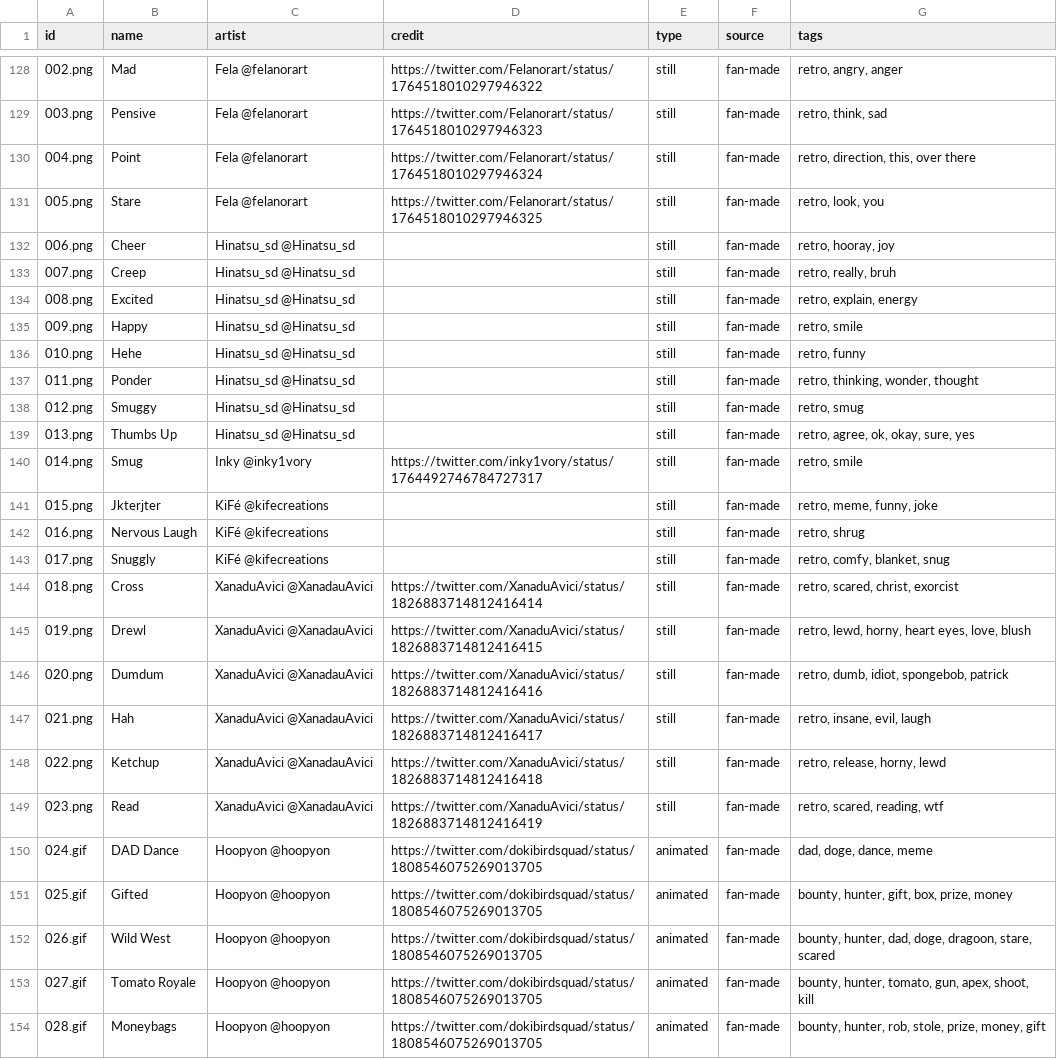
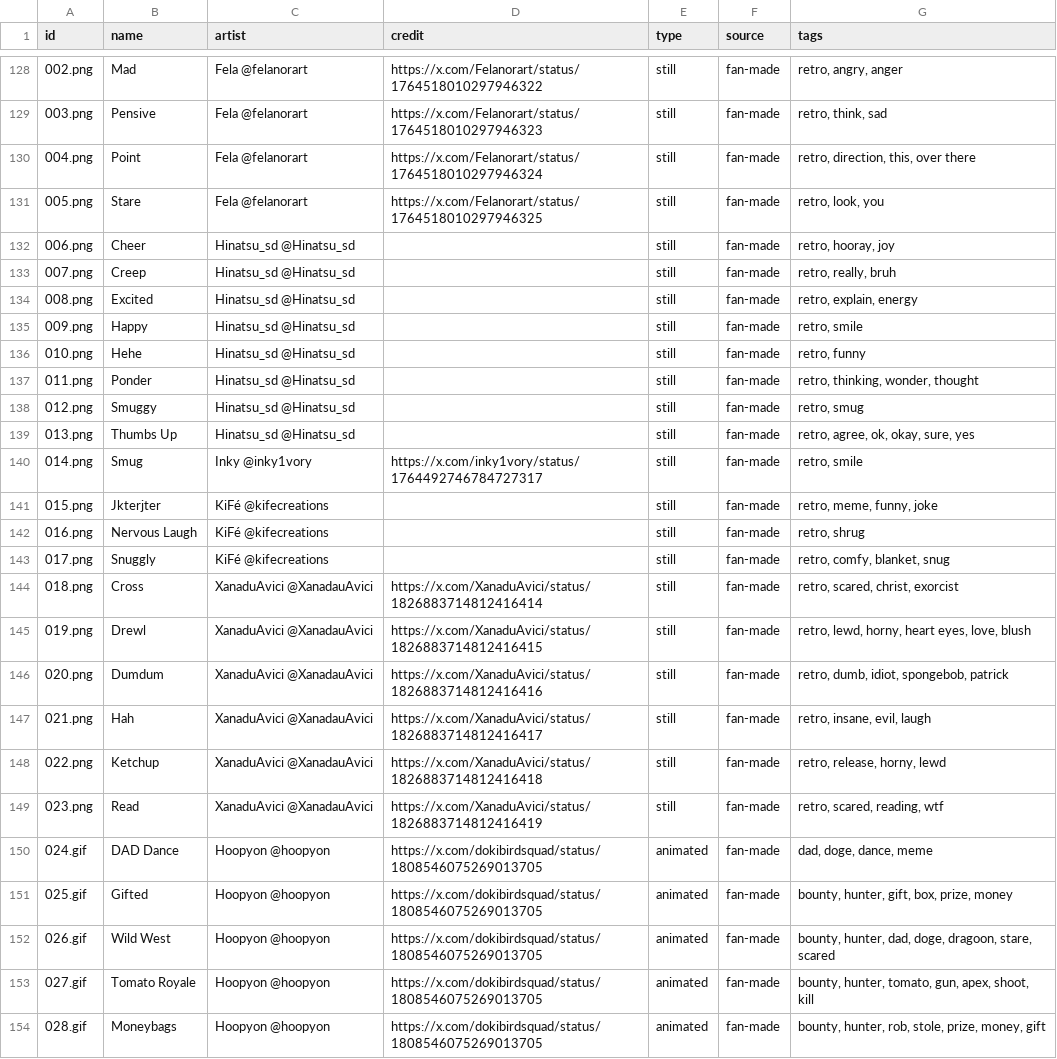
Before and after one commit to duckautomata/dokimotes, a TSV file: src/assets/emojis.tsv, drawn as a sheet; only a part is shown, gaps mark what is left out; the diff covers the shown part only.

```diff
--- a/src/assets/emojis.tsv
+++ b/src/assets/emojis.tsv
@@ -128,5 +128,5 @@ id	name	artist	credit	type	source	tags
-002.png	Mad	Fela @felanorart	https://twitter.com/Felanorart/status/1764518010297946322	still	fan-made	retro, angry, anger
-003.png	Pensive	Fela @felanorart	https://twitter.com/Felanorart/status/1764518010297946323	still	fan-made	retro, think, sad
-004.png	Point	Fela @felanorart	https://twitter.com/Felanorart/status/1764518010297946324	still	fan-made	retro, direction, this, over there
-005.png	Stare	Fela @felanorart	https://twitter.com/Felanorart/status/1764518010297946325	still	fan-made	retro, look, you
+002.png	Mad	Fela @felanorart	https://x.com/Felanorart/status/1764518010297946322	still	fan-made	retro, angry, anger
+003.png	Pensive	Fela @felanorart	https://x.com/Felanorart/status/1764518010297946323	still	fan-made	retro, think, sad
+004.png	Point	Fela @felanorart	https://x.com/Felanorart/status/1764518010297946324	still	fan-made	retro, direction, this, over there
+005.png	Stare	Fela @felanorart	https://x.com/Felanorart/status/1764518010297946325	still	fan-made	retro, look, you
 006.png	Cheer	Hinatsu_sd @Hinatsu_sd		still	fan-made	retro, hooray, joy
@@ -139,3 +139,3 @@ id	name	artist	credit	type	source	tags
 013.png	Thumbs  Up	Hinatsu_sd @Hinatsu_sd		still	fan-made	retro, agree, ok, okay, sure, yes
-014.png	Smug	Inky @inky1vory	https://twitter.com/inky1vory/status/1764492746784727317	still	fan-made	retro, smile
+014.png	Smug	Inky @inky1vory	https://x.com/inky1vory/status/1764492746784727317	still	fan-made	retro, smile
 015.png	Jkterjter	KiFé @kifecreations		still	fan-made	retro, meme, funny, joke
@@ -143,12 +143,12 @@ id	name	artist	credit	type	source	tags
 017.png	Snuggly	KiFé @kifecreations		still	fan-made	retro, comfy, blanket, snug
-018.png	Cross	XanaduAvici @XanadauAvici	https://twitter.com/XanaduAvici/status/1826883714812416414	still	fan-made	retro, scared, christ, exorcist
-019.png	Drewl	XanaduAvici @XanadauAvici	https://twitter.com/XanaduAvici/status/1826883714812416415	still	fan-made	retro, lewd, horny, heart eyes, love, blush
-020.png	Dumdum	XanaduAvici @XanadauAvici	https://twitter.com/XanaduAvici/status/1826883714812416416	still	fan-made	retro, dumb, idiot, spongebob, patrick
-021.png	Hah	XanaduAvici @XanadauAvici	https://twitter.com/XanaduAvici/status/1826883714812416417	still	fan-made	retro, insane, evil, laugh
-022.png	Ketchup	XanaduAvici @XanadauAvici	https://twitter.com/XanaduAvici/status/1826883714812416418	still	fan-made	retro, release, horny, lewd
-023.png	Read	XanaduAvici @XanadauAvici	https://twitter.com/XanaduAvici/status/1826883714812416419	still	fan-made	retro, scared, reading, wtf
-024.gif	DAD Dance	Hoopyon @hoopyon	https://twitter.com/dokibirdsquad/status/1808546075269013705	animated	fan-made	dad, doge, dance, meme
-025.gif	Gifted	Hoopyon @hoopyon	https://twitter.com/dokibirdsquad/status/1808546075269013705	animated	fan-made	bounty, hunter, gift, box, prize, money
-026.gif	Wild West	Hoopyon @hoopyon	https://twitter.com/dokibirdsquad/status/1808546075269013705	animated	fan-made	bounty, hunter, dad, doge, dragoon, stare, scared
-027.gif	Tomato Royale	Hoopyon @hoopyon	https://twitter.com/dokibirdsquad/status/1808546075269013705	animated	fan-made	bounty, hunter, tomato, gun, apex, shoot, kill
-028.gif	Moneybags	Hoopyon @hoopyon	https://twitter.com/dokibirdsquad/status/1808546075269013705	animated	fan-made	bounty, hunter, rob, stole, prize, money, gift
+018.png	Cross	XanaduAvici @XanadauAvici	https://x.com/XanaduAvici/status/1826883714812416414	still	fan-made	retro, scared, christ, exorcist
+019.png	Drewl	XanaduAvici @XanadauAvici	https://x.com/XanaduAvici/status/1826883714812416415	still	fan-made	retro, lewd, horny, heart eyes, love, blush
+020.png	Dumdum	XanaduAvici @XanadauAvici	https://x.com/XanaduAvici/status/1826883714812416416	still	fan-made	retro, dumb, idiot, spongebob, patrick
+021.png	Hah	XanaduAvici @XanadauAvici	https://x.com/XanaduAvici/status/1826883714812416417	still	fan-made	retro, insane, evil, laugh
+022.png	Ketchup	XanaduAvici @XanadauAvici	https://x.com/XanaduAvici/status/1826883714812416418	still	fan-made	retro, release, horny, lewd
+023.png	Read	XanaduAvici @XanadauAvici	https://x.com/XanaduAvici/status/1826883714812416419	still	fan-made	retro, scared, reading, wtf
+024.gif	DAD Dance	Hoopyon @hoopyon	https://x.com/dokibirdsquad/status/1808546075269013705	animated	fan-made	dad, doge, dance, meme
+025.gif	Gifted	Hoopyon @hoopyon	https://x.com/dokibirdsquad/status/1808546075269013705	animated	fan-made	bounty, hunter, gift, box, prize, money
+026.gif	Wild West	Hoopyon @hoopyon	https://x.com/dokibirdsquad/status/1808546075269013705	animated	fan-made	bounty, hunter, dad, doge, dragoon, stare, scared
+027.gif	Tomato Royale	Hoopyon @hoopyon	https://x.com/dokibirdsquad/status/1808546075269013705	animated	fan-made	bounty, hunter, tomato, gun, apex, shoot, kill
+028.gif	Moneybags	Hoopyon @hoopyon	https://x.com/dokibirdsquad/status/1808546075269013705	animated	fan-made	bounty, hunter, rob, stole, prize, money, gift
```
Also changed, not shown: 53 edited cells elsewhere in this file, 1 other file.
